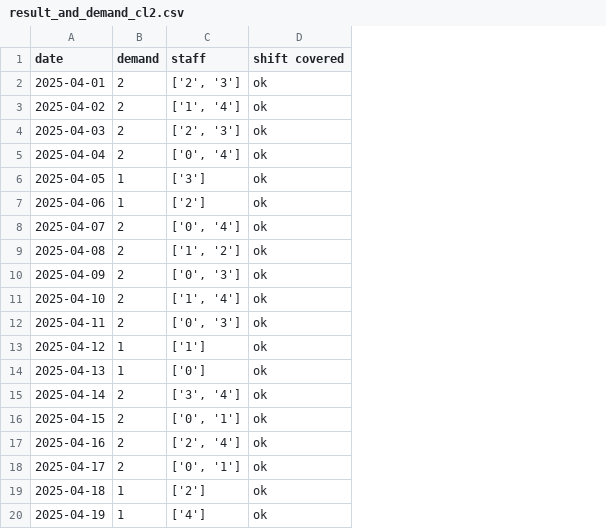
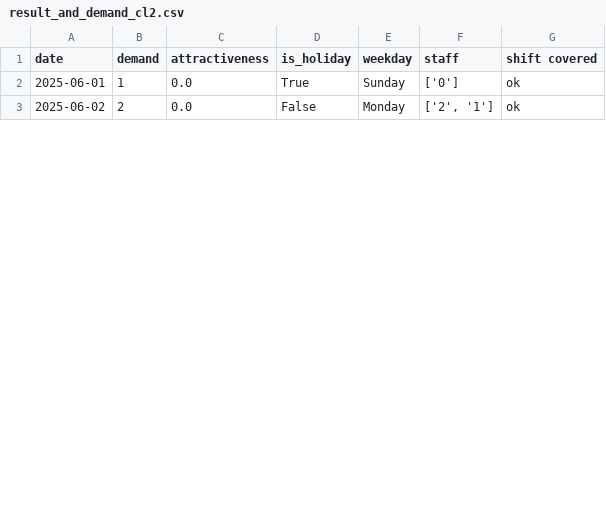
Before and after one commit to larssonnathalie/QMaxH-Cap, a CSV file: data/results/result_and_demand_cl2.csv, drawn as a sheet; only a part is shown; removed rows and columns are numbered as before the commit, all else as after; the diff covers the shown part only; the diff names each change by its address in the sheet, - before the commit and + after, or states it on an @@ line.

```diff
--- a/data/results/result_and_demand_cl2.csv
+++ b/data/results/result_and_demand_cl2.csv
+column C (attractiveness), rows 2-3: 0.0 | 0.0
+column D (is_holiday), rows 2-3: True | False
+column E (weekday), rows 2-3: Sunday | Monday
-row 2: 2025-04-01 | 2 | ['2', '3'] | ok
-row 3: 2025-04-02 | 2 | ['1', '4'] | ok
-row 4: 2025-04-03 | 2 | ['2', '3'] | ok
-row 5: 2025-04-04 | 2 | ['0', '4'] | ok
-row 6: 2025-04-05 | 1 | ['3'] | ok
-row 7: 2025-04-06 | 1 | ['2'] | ok
-row 8: 2025-04-07 | 2 | ['0', '4'] | ok
-row 9: 2025-04-08 | 2 | ['1', '2'] | ok
-row 10: 2025-04-09 | 2 | ['0', '3'] | ok
-row 11: 2025-04-10 | 2 | ['1', '4'] | ok
-row 12: 2025-04-11 | 2 | ['0', '3'] | ok
-row 13: 2025-04-12 | 1 | ['1'] | ok
-A2 (date): 2025-04-13
+A2 (date): 2025-06-01
-row 15: 2025-04-14 | 2 | ['3', '4'] | ok
-row 16: 2025-04-15 | 2 | ['0', '1'] | ok
-A3 (date): 2025-04-16
+A3 (date): 2025-06-02
-F3 (staff): ['2', '4']
+F3 (staff): ['2', '1']
-row 18: 2025-04-17 | 2 | ['0', '1'] | ok
-row 19: 2025-04-18 | 1 | ['2'] | ok
-row 20: 2025-04-19 | 1 | ['4'] | ok
```
Also changed, not shown: 6 removed rows and 8 edited cells elsewhere in this file, data/intermediate/physician_data.csv, 13 other files.
